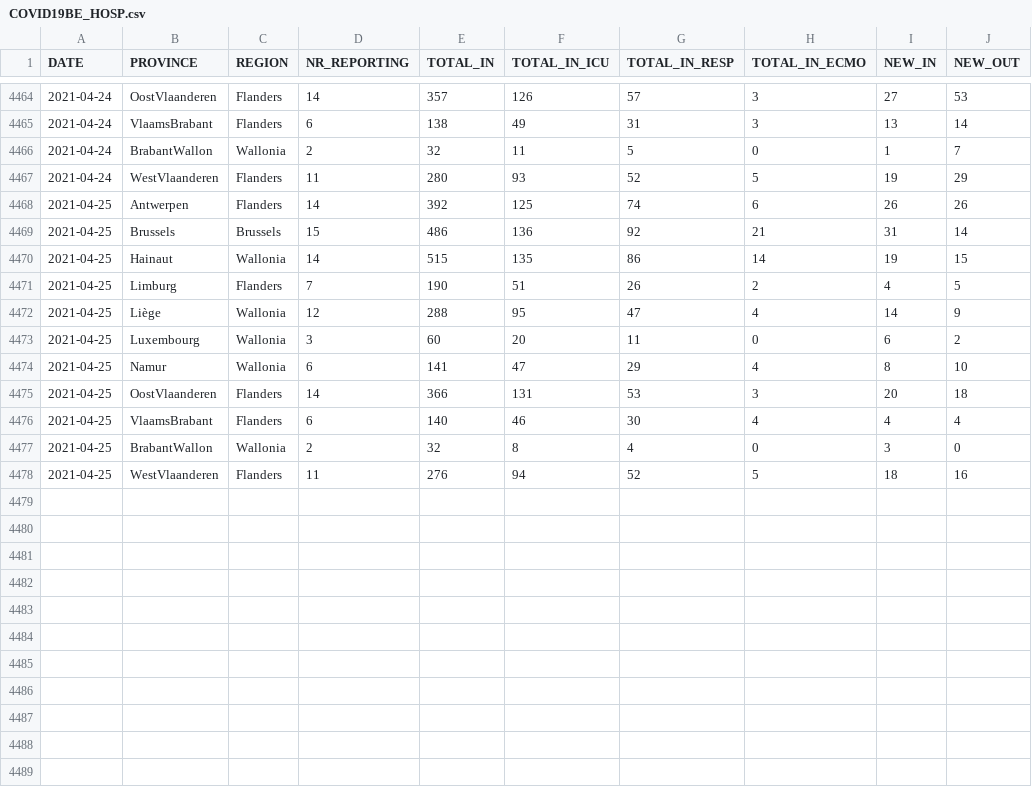
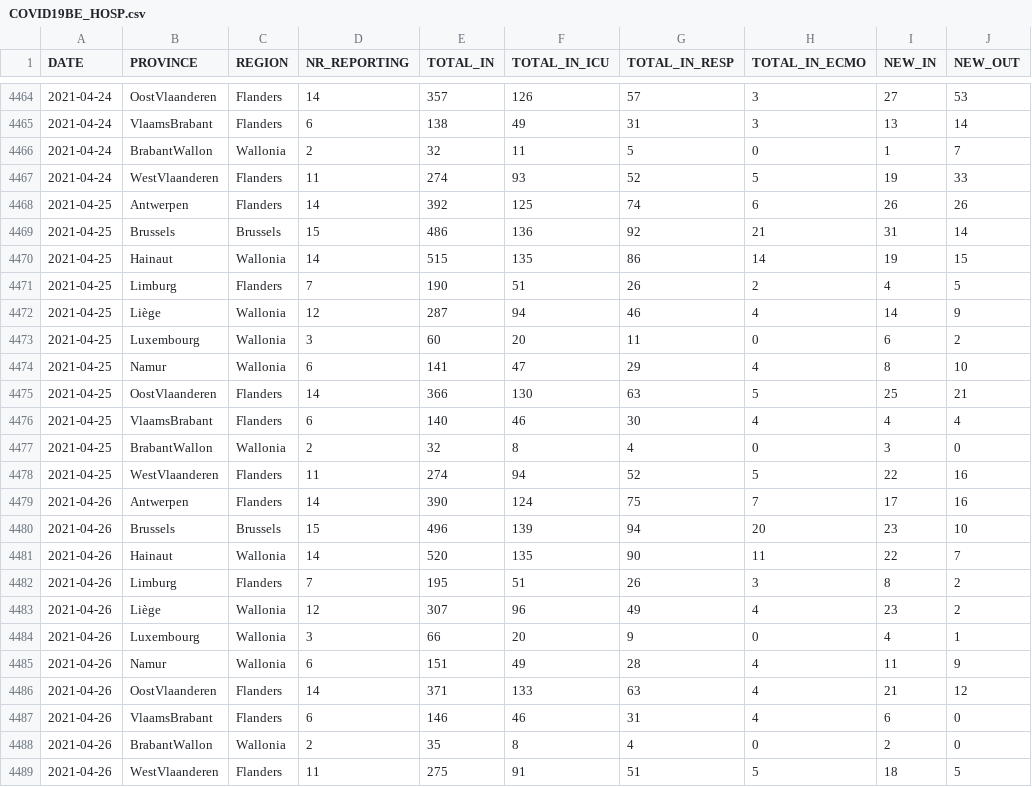
Before and after one commit to pdebuyl/coronavirus_notebooks, a CSV file: data/COVID19BE_HOSP.csv, drawn as a sheet; only a part is shown, gaps mark what is left out.

```diff
--- a/data/COVID19BE_HOSP.csv
+++ b/data/COVID19BE_HOSP.csv
@@ -4466,3 +4466,3 @@
 2021-04-24,"BrabantWallon","Wallonia",2,32,11,5,0,1,7
-2021-04-24,"WestVlaanderen","Flanders",11,280,93,52,5,19,29
+2021-04-24,"WestVlaanderen","Flanders",11,274,93,52,5,19,33
 2021-04-25,"Antwerpen","Flanders",14,392,125,74,6,26,26
@@ -4471,8 +4471,19 @@
 2021-04-25,"Limburg","Flanders",7,190,51,26,2,4,5
-2021-04-25,"Liège","Wallonia",12,288,95,47,4,14,9
+2021-04-25,"Liège","Wallonia",12,287,94,46,4,14,9
 2021-04-25,"Luxembourg","Wallonia",3,60,20,11,0,6,2
 2021-04-25,"Namur","Wallonia",6,141,47,29,4,8,10
-2021-04-25,"OostVlaanderen","Flanders",14,366,131,53,3,20,18
+2021-04-25,"OostVlaanderen","Flanders",14,366,130,63,5,25,21
 2021-04-25,"VlaamsBrabant","Flanders",6,140,46,30,4,4,4
 2021-04-25,"BrabantWallon","Wallonia",2,32,8,4,0,3,0
-2021-04-25,"WestVlaanderen","Flanders",11,276,94,52,5,18,16
+2021-04-25,"WestVlaanderen","Flanders",11,274,94,52,5,22,16
+2021-04-26,"Antwerpen","Flanders",14,390,124,75,7,17,16
+2021-04-26,"Brussels","Brussels",15,496,139,94,20,23,10
+2021-04-26,"Hainaut","Wallonia",14,520,135,90,11,22,7
+2021-04-26,"Limburg","Flanders",7,195,51,26,3,8,2
+2021-04-26,"Liège","Wallonia",12,307,96,49,4,23,2
+2021-04-26,"Luxembourg","Wallonia",3,66,20,9,0,4,1
+2021-04-26,"Namur","Wallonia",6,151,49,28,4,11,9
+2021-04-26,"OostVlaanderen","Flanders",14,371,133,63,4,21,12
+2021-04-26,"VlaamsBrabant","Flanders",6,146,46,31,4,6,0
+2021-04-26,"BrabantWallon","Wallonia",2,35,8,4,0,2,0
+2021-04-26,"WestVlaanderen","Flanders",11,275,91,51,5,18,5
```
Also changed, not shown: data/COVID19BE_MORT.csv, data/COVID19BE_tests.csv, 1 other file.
